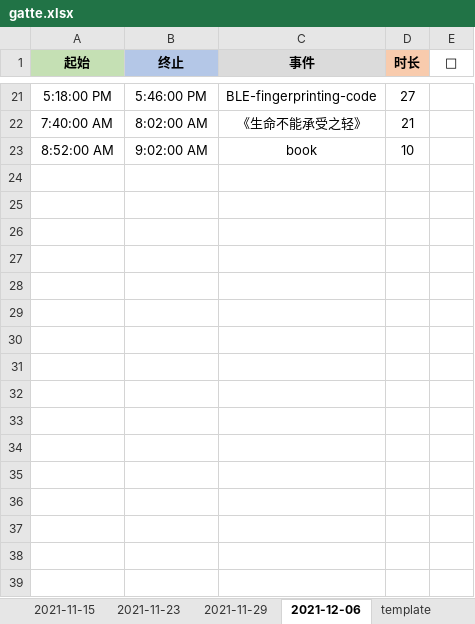
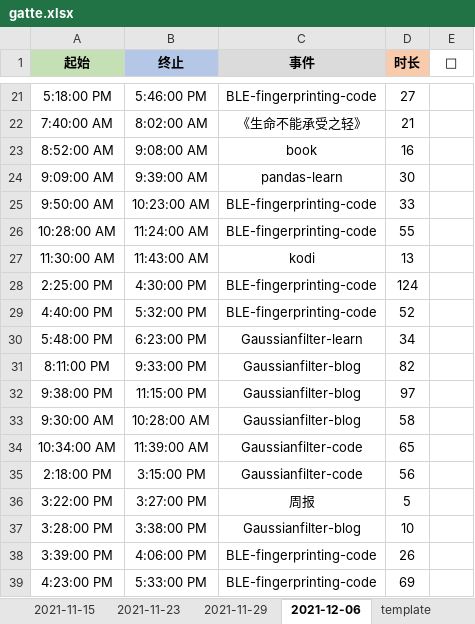
Before and after one commit to Joiner12/Notes, an Excel workbook: gatte.xlsx, sheet 2021-12-06, drawn as a sheet; only a part is shown, gaps mark what is left out; values as stored, in another font and other column widths than the file's, no borders; conditional formats not drawn; the diff names each change by its address in the sheet, - before the commit and + after, or states it on an @@ line.

```diff
--- a/gatte.xlsx (sheet 2021-12-06)
+++ b/gatte.xlsx (sheet 2021-12-06)
-B23 (终止): 9:02:00 AM
+B23 (终止): 9:08:00 AM
-D23 (时长): 10
+D23 (时长): 16
+row 24: 9:09:00 AM | 9:39:00 AM | pandas-learn | 30
+row 25: 9:50:00 AM | 10:23:00 AM | BLE-fingerprinting-code | 33
+row 26: 10:28:00 AM | 11:24:00 AM | BLE-fingerprinting-code | 55
+row 27: 11:30:00 AM | 11:43:00 AM | kodi | 13
+row 28: 2:25:00 PM | 4:30:00 PM | BLE-fingerprinting-code | 124
+row 29: 4:40:00 PM | 5:32:00 PM | BLE-fingerprinting-code | 52
+row 30: 5:48:00 PM | 6:23:00 PM | Gaussianfilter-learn | 34
+row 31: 8:11:00 PM | 9:33:00 PM | Gaussianfilter-blog | 82
+row 32: 9:38:00 PM | 11:15:00 PM | Gaussianfilter-blog | 97
+row 33: 9:30:00 AM | 10:28:00 AM | Gaussianfilter-blog | 58
+row 34: 10:34:00 AM | 11:39:00 AM | Gaussianfilter-code | 65
+row 35: 2:18:00 PM | 3:15:00 PM | Gaussianfilter-code | 56
+row 36: 3:22:00 PM | 3:27:00 PM | 周报 | 5
+row 37: 3:28:00 PM | 3:38:00 PM | Gaussianfilter-blog | 10
+row 38: 3:39:00 PM | 4:06:00 PM | BLE-fingerprinting-code | 26
+row 39: 4:23:00 PM | 5:33:00 PM | BLE-fingerprinting-code | 69
```
Also changed, not shown: 2 other files.
